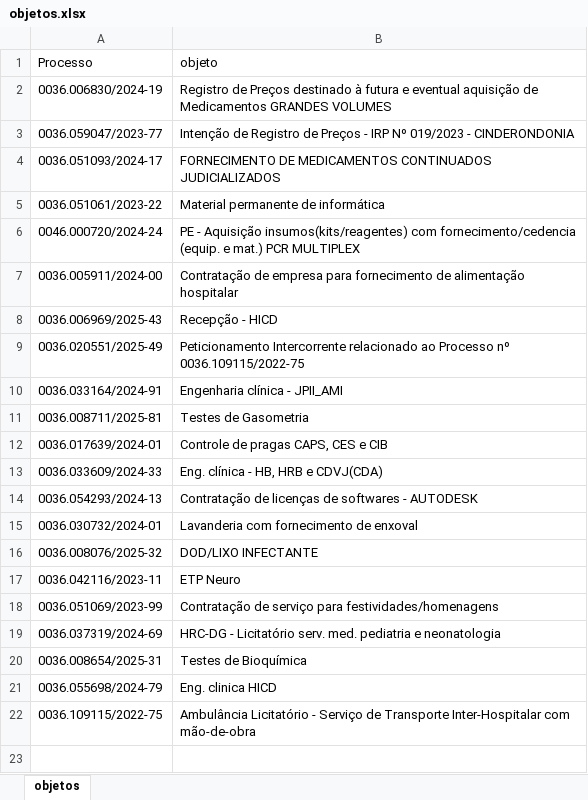
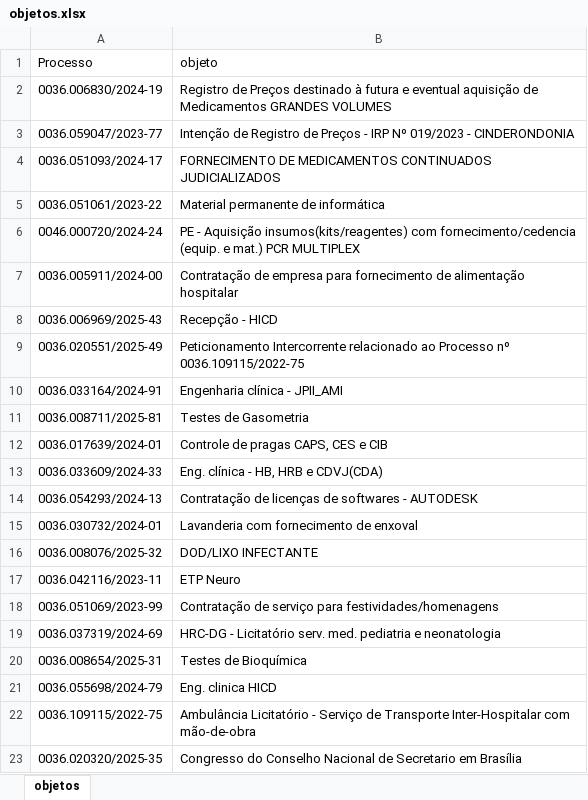
Before and after one commit to euleozed/sesau-gad, an Excel workbook: backend/objetos.xlsx, sheet objetos, drawn as a sheet; values as stored, in another font and other column widths than the file's, no borders; the diff names each change by its address in the sheet, - before the commit and + after, or states it on an @@ line.

Commit message:
att pagina de processos atrasados

```diff
--- a/backend/objetos.xlsx (sheet objetos)
+++ b/backend/objetos.xlsx (sheet objetos)
+row 23: 0036.020320/2025-35 | Congresso do Conselho Nacional de Secretario em Brasília
```
Also changed, not shown: 27 other files.
